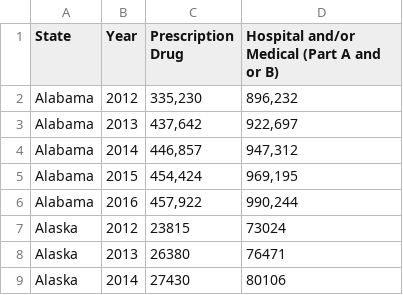
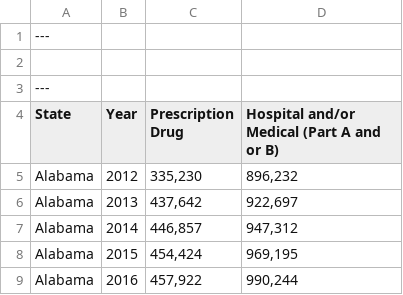
Before and after one commit to PharmTab/pharmtab.github.io, a CSV file: _datasets/medicare_enrollment_county_2012-2016.csv, drawn as a sheet; only a part is shown; the shorter side is filled out with more unchanged rows; the diff names each change by its address in the sheet, - before the commit and + after, or states it on an @@ line.

Commit message:
Update medicare_enrollment_county_2012-2016.csv

```diff
--- a/_datasets/medicare_enrollment_county_2012-2016.csv
+++ b/_datasets/medicare_enrollment_county_2012-2016.csv
+row 1: ---
+row 2: (empty)
+row 3: ---
```
